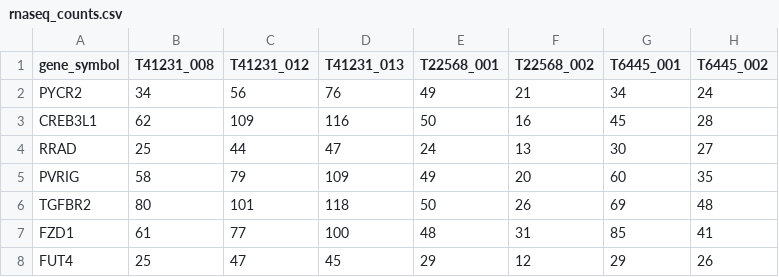
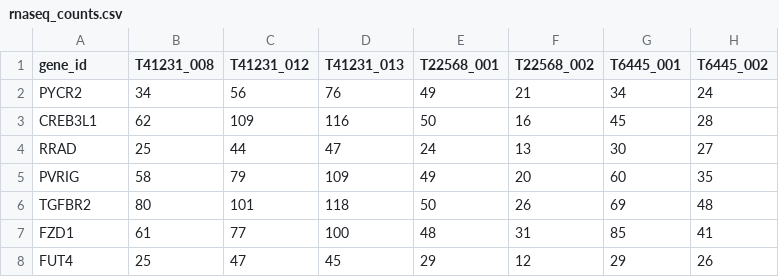
Before and after one commit to sunPi/quick_gsea, a CSV file: example_data/rnaseq_counts.csv, drawn as a sheet; only a part is shown; the diff names each change by its address in the sheet, - before the commit and + after, or states it on an @@ line.

```diff
--- a/example_data/rnaseq_counts.csv
+++ b/example_data/rnaseq_counts.csv
-A1: gene_symbol
+A1: gene_id
```
Also changed, not shown: 1 other file.
